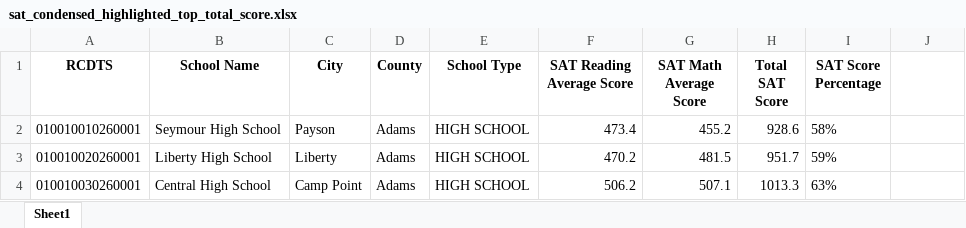
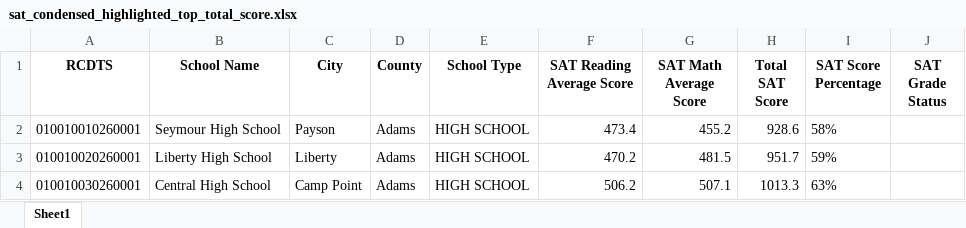
Before and after one commit to Taleb88/Illinois_School_Test_Scores, an Excel workbook: sat_condensed_highlighted_top_total_score.xlsx, sheet Sheet1, drawn as a sheet; only a part is shown; values as stored, in another font and other column widths than the file's, no borders; the diff names each change by its address in the sheet, - before the commit and + after, or states it on an @@ line.

```diff
--- a/sat_condensed_highlighted_top_total_score.xlsx (sheet Sheet1)
+++ b/sat_condensed_highlighted_top_total_score.xlsx (sheet Sheet1)
-J1: (empty)
+J1: SAT Grade Status
```
Also changed, not shown: finance_condensed.xlsx, isa_pivot_table_all_races_concat.xlsx, 27 other files.
